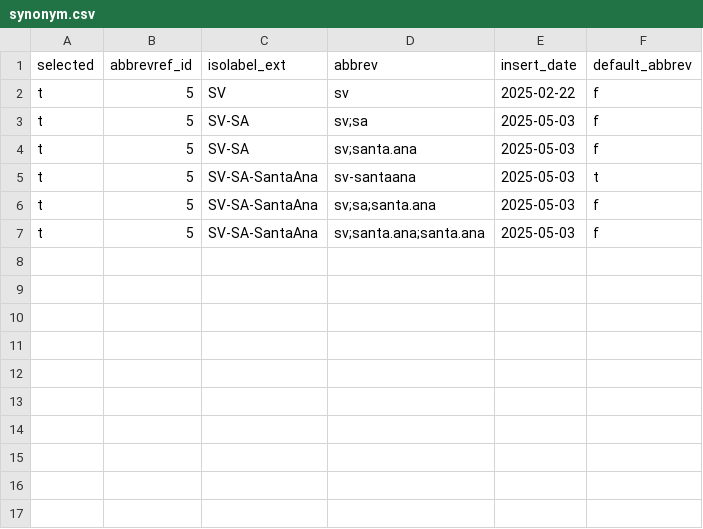
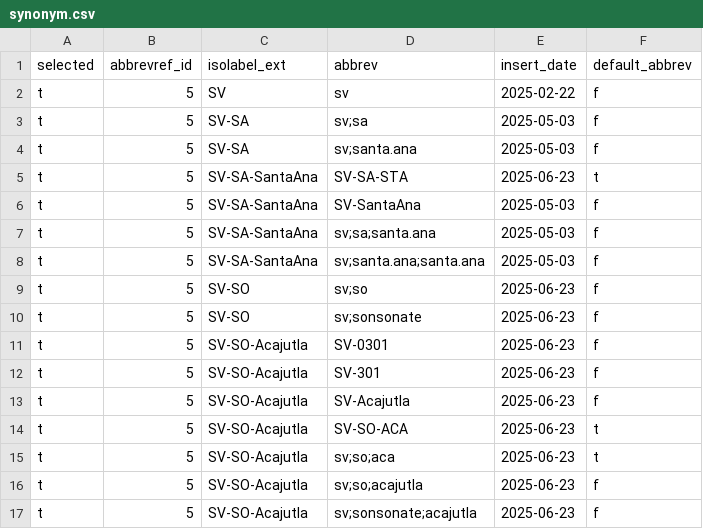
Before and after one commit to osm-codes/SV, a CSV file: data/synonym.csv, drawn as a sheet.

```diff
--- a/data/synonym.csv
+++ b/data/synonym.csv
@@ -4,4 +4,14 @@ t,5,SV-SA,sv;sa,2025-05-03,f
 t,5,SV-SA,sv;santa.ana,2025-05-03,f
-t,5,SV-SA-SantaAna,sv-santaana,2025-05-03,t
+t,5,SV-SA-SantaAna,SV-SA-STA,2025-06-23,t
+t,5,SV-SA-SantaAna,SV-SantaAna,2025-05-03,f
 t,5,SV-SA-SantaAna,sv;sa;santa.ana,2025-05-03,f
 t,5,SV-SA-SantaAna,sv;santa.ana;santa.ana,2025-05-03,f
+t,5,SV-SO,sv;so,2025-06-23,f
+t,5,SV-SO,sv;sonsonate,2025-06-23,f
+t,5,SV-SO-Acajutla,SV-0301,2025-06-23,f
+t,5,SV-SO-Acajutla,SV-301,2025-06-23,f
+t,5,SV-SO-Acajutla,SV-Acajutla,2025-06-23,f
+t,5,SV-SO-Acajutla,SV-SO-ACA,2025-06-23,t
+t,5,SV-SO-Acajutla,sv;so;aca,2025-06-23,t
+t,5,SV-SO-Acajutla,sv;so;acajutla,2025-06-23,f
+t,5,SV-SO-Acajutla,sv;sonsonate;acajutla,2025-06-23,f
```
Also changed, not shown: 1 other file.
